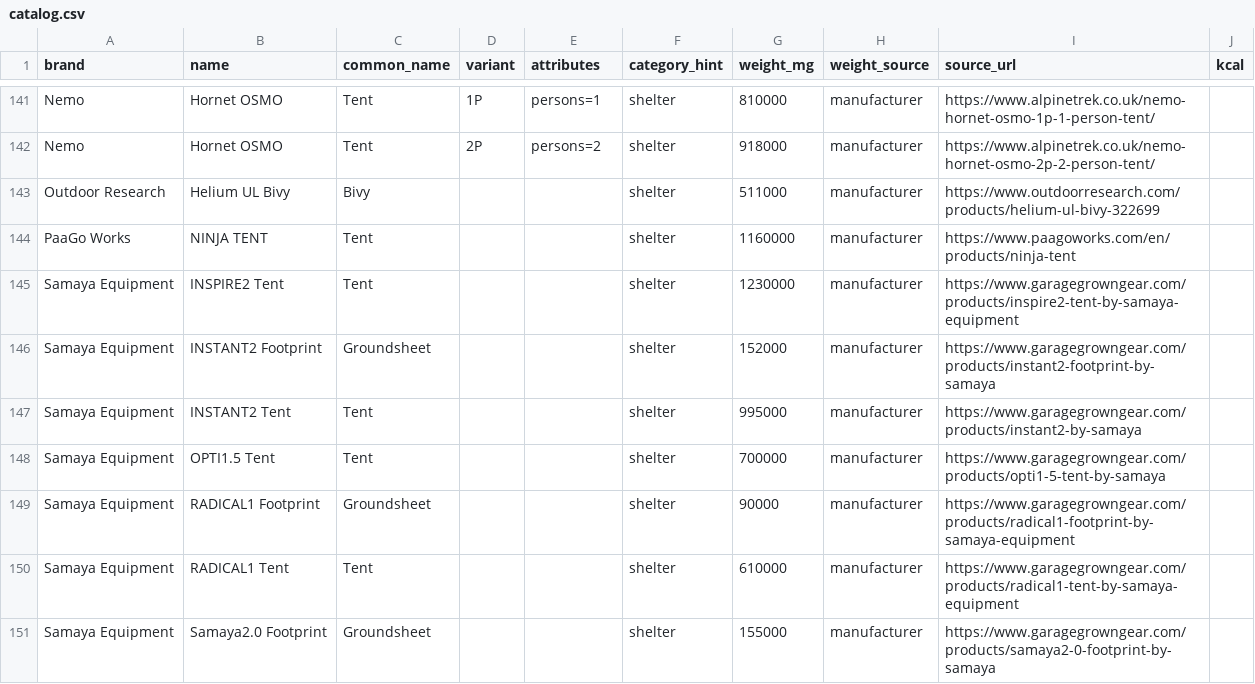
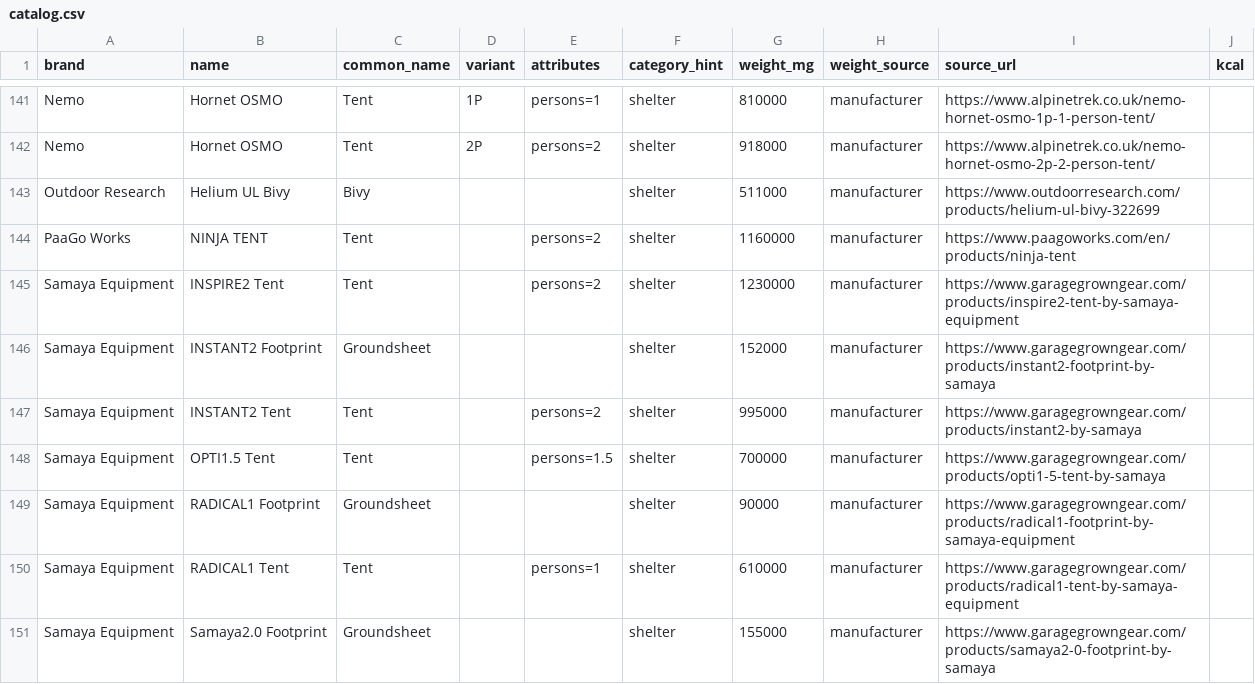
Before and after one commit to ryankiley/mahonia, a CSV file: seed/catalog.csv, drawn as a sheet; only a part is shown, gaps mark what is left out; the diff covers the shown part only.

Commit message:
chore: attribute research, round two: pads, tents, stoves and packs from maker pages (82 rows)
457 gaps → 378. Every value in this round is either the maker's designation in the name
(Samaya INSPIRE2, Matador Beast28, The One / The Two, SoloMid / DuoMid, a Wood Stove, an
Alcohol Stove) or read from the maker's page and cited beside it (56 rows):

- Sleeping pads: NeoAir XLite NXT 4.5, XTherm NXT 7.3, NeoLoft 4.7, Ether Light XT 3.2
  and XT Extreme 6.2, Ultralight XR 3.6, Klymit Static V and V Base 1.3, Exped MegaMat
  8.1 and Ultra 6.5R 6.9, Zenbivy Flex Air 4.8.
- Tents: Tarptent Aeon Li, Notch, Notch Li, ProTrek "Sleeps: 1", StratoSpire Li "Sleeps:
  2"; Six Moon Skyscape Scout and Trekker 1; Locus Hapi and Khufu 2; PaaGo Ninja 2.
- Stoves: PocketRocket 2, Amicus, Sunflower X and XD-2F on isobutane canisters;
  WhisperLite International on white gas; Trangia on alcohol; BioLite and the Toaks
  wood stoves on wood; Toaks Siphon on alcohol.
- Packs: ULA Circuit 68, Catalyst 75, CDT 50, Ohm 55, Photon 35; Pa'lante Turtle 5 and
  Ultralight 26; Six Moon Swift V and X 56, Minimalist V2 59 (the maker's total volume,
  where the name carries none); Hanchor COBBLE 52.

Left open on purpose: Osprey and Gregory per-size volumes (their sites refuse fetches;
a browser session reads them), adjustable-volume packs (Hanchor MARBLE 27.5–73.5 L,
Pa'lante Desert and V2 sold in two sizes under one row), Zpacks tents whose pages print
no capacity line, and the JS-rendered Snow Peak and PocketRocket Deluxe pages.

```diff
--- a/seed/catalog.csv
+++ b/seed/catalog.csv
@@ -143,9 +143,9 @@ Nemo,Hornet OSMO,Tent,2P,persons=2,shelter,918000,manufacturer,https://www.alpin
 Outdoor Research,Helium UL Bivy,Bivy,,,shelter,511000,manufacturer,https://www.outdoorresearch.com/products/helium-ul-bivy-322699,
-PaaGo Works,NINJA TENT,Tent,,,shelter,1160000,manufacturer,https://www.paagoworks.com/en/products/ninja-tent,
-Samaya Equipment,INSPIRE2 Tent,Tent,,,shelter,1230000,manufacturer,https://www.garagegrowngear.com/products/inspire2-tent-by-samaya-equipment,
+PaaGo Works,NINJA TENT,Tent,,persons=2,shelter,1160000,manufacturer,https://www.paagoworks.com/en/products/ninja-tent,
+Samaya Equipment,INSPIRE2 Tent,Tent,,persons=2,shelter,1230000,manufacturer,https://www.garagegrowngear.com/products/inspire2-tent-by-samaya-equipment,
 Samaya Equipment,INSTANT2 Footprint,Groundsheet,,,shelter,152000,manufacturer,https://www.garagegrowngear.com/products/instant2-footprint-by-samaya,
-Samaya Equipment,INSTANT2 Tent,Tent,,,shelter,995000,manufacturer,https://www.garagegrowngear.com/products/instant2-by-samaya,
-Samaya Equipment,OPTI1.5 Tent,Tent,,,shelter,700000,manufacturer,https://www.garagegrowngear.com/products/opti1-5-tent-by-samaya,
+Samaya Equipment,INSTANT2 Tent,Tent,,persons=2,shelter,995000,manufacturer,https://www.garagegrowngear.com/products/instant2-by-samaya,
+Samaya Equipment,OPTI1.5 Tent,Tent,,persons=1.5,shelter,700000,manufacturer,https://www.garagegrowngear.com/products/opti1-5-tent-by-samaya,
 Samaya Equipment,RADICAL1 Footprint,Groundsheet,,,shelter,90000,manufacturer,https://www.garagegrowngear.com/products/radical1-footprint-by-samaya-equipment,
-Samaya Equipment,RADICAL1 Tent,Tent,,,shelter,610000,manufacturer,https://www.garagegrowngear.com/products/radical1-tent-by-samaya-equipment,
+Samaya Equipment,RADICAL1 Tent,Tent,,persons=1,shelter,610000,manufacturer,https://www.garagegrowngear.com/products/radical1-tent-by-samaya-equipment,
 Samaya Equipment,Samaya2.0 Footprint,Groundsheet,,,shelter,155000,manufacturer,https://www.garagegrowngear.com/products/samaya2-0-footprint-by-samaya,
```
Also changed, not shown: 77 edited cells elsewhere in this file, 21 other files.
